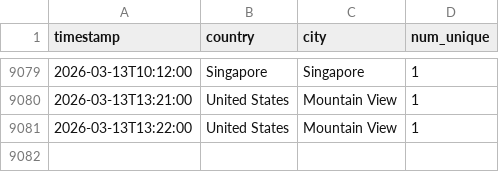
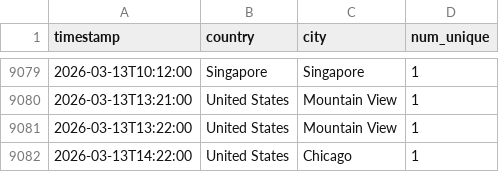
Before and after one commit to michaelsaxon/analytics2map, a TSV file: data/visits.tsv, drawn as a sheet; only a part is shown, gaps mark what is left out.

```diff
--- a/data/visits.tsv
+++ b/data/visits.tsv
@@ -9081 +9081,2 @@ timestamp	country	city	num_unique
 2026-03-13T13:22:00	United States	Mountain View	1
+2026-03-13T14:22:00	United States	Chicago	1
```
Also changed, not shown: 4 other files.
